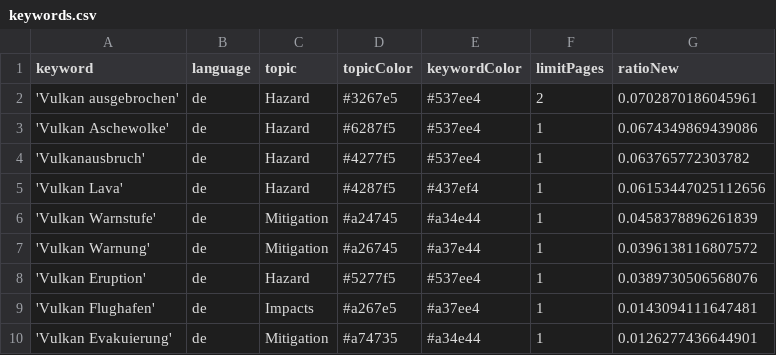
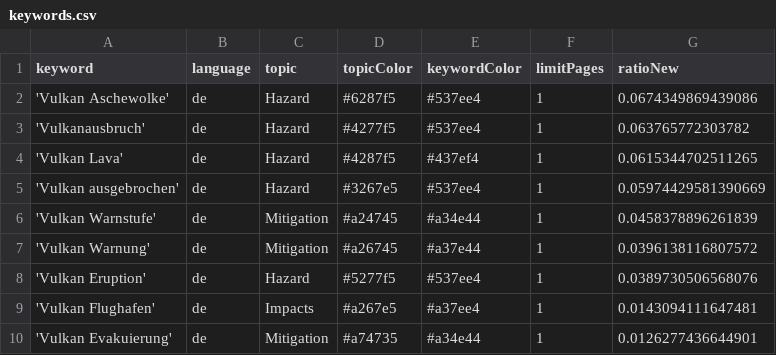
Before and after one commit to paularicarda-news/VolcanoIsComing, a CSV file: keywords.csv, drawn as a sheet.

Commit message:
Commit from GitHub Actions (harvest:0.0)

```diff
--- a/keywords.csv
+++ b/keywords.csv
@@ -1,6 +1,6 @@
 keyword,language,topic,topicColor,keywordColor,limitPages,ratioNew
-'Vulkan ausgebrochen',de,Hazard,#3267e5,#537ee4,2,0.0702870186045961
 'Vulkan Aschewolke',de,Hazard,#6287f5,#537ee4,1,0.0674349869439086
 'Vulkanausbruch',de,Hazard,#4277f5,#537ee4,1,0.063765772303782
-'Vulkan Lava',de,Hazard,#4287f5,#437ef4,1,0.06153447025112656
+'Vulkan Lava',de,Hazard,#4287f5,#437ef4,1,0.0615344702511265
+'Vulkan ausgebrochen',de,Hazard,#3267e5,#537ee4,1,0.05974429581390669
 'Vulkan Warnstufe',de,Mitigation,#a24745,#a34e44,1,0.0458378896261839
```
